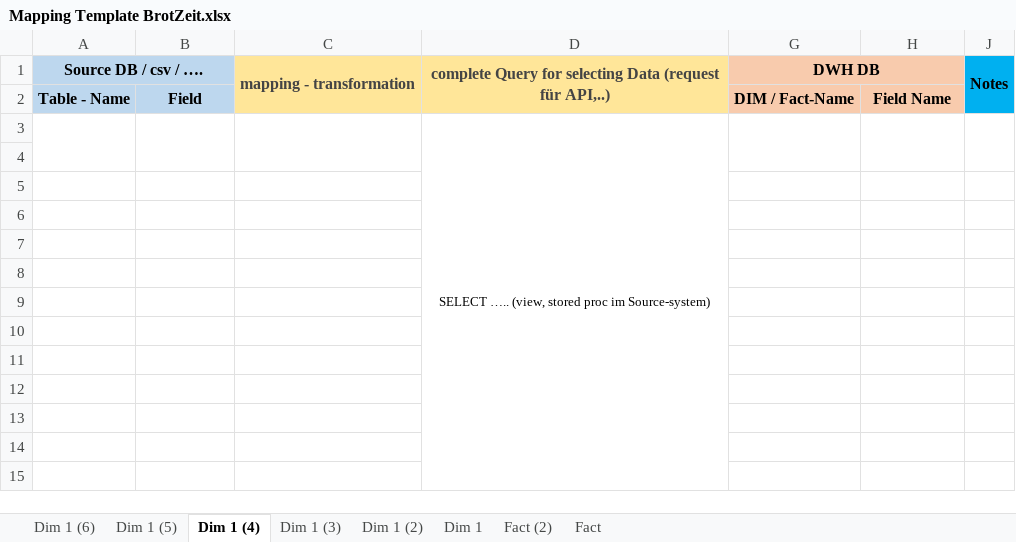
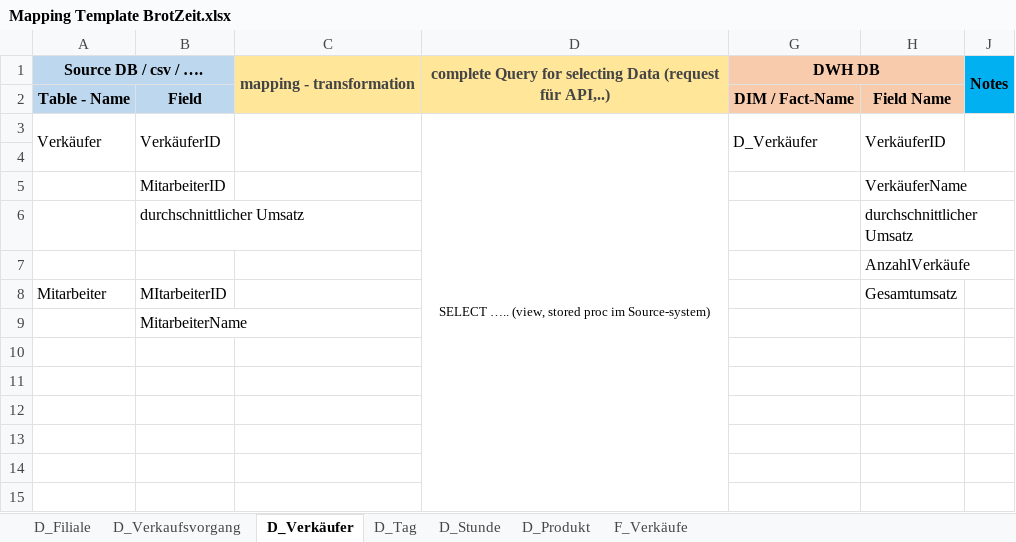
Before and after one commit to Thoerchen/BackZeit, an Excel workbook: Mapping Template BrotZeit.xlsx, sheet D_Verkäufer, drawn as a sheet; values as stored, in another font and other column widths than the file's, no borders; removed rows and columns are numbered as before the commit, all else as after; the diff names each change by its address in the sheet, - before the commit and + after, or states it on an @@ line.

```diff
--- a/Mapping Template BrotZeit.xlsx (sheet D_Verkäufer)
+++ b/Mapping Template BrotZeit.xlsx (sheet D_Verkäufer)
-sheet tab: Dim 1 (6)
+sheet tab: D_Filiale
-sheet tab: Dim 1 (5)
+sheet tab: D_Verkaufsvorgang
-sheet tab: Dim 1 (4)
+sheet tab: D_Verkäufer
-sheet tab: Dim 1 (3)
+sheet tab: D_Tag
-sheet tab: Dim 1 (2)
+sheet tab: D_Stunde
-sheet tab: Dim 1
+sheet tab: D_Produkt
-sheet tab: Fact
+sheet tab: F_Verkäufe
-sheet tab: Fact (2)
-row 3:  |  |  | SELECT ….. (view, stored proc im Source-system)
+row 3: Verkäufer | VerkäuferID |  | SELECT ….. (view, stored proc im Source-system) | D_Verkäufer | VerkäuferID
-row 5: (empty)
+row 5:  | MitarbeiterID |  |  |  | VerkäuferName
-row 6: (empty)
+row 6:  | durchschnittlicher Umsatz |  |  |  | durchschnittlicher Umsatz
-H7: (empty)
+H7: AnzahlVerkäufe
-row 8: (empty)
+row 8: Mitarbeiter | MItarbeiterID |  |  |  | Gesamtumsatz
-B9: (empty)
+B9: MitarbeiterName
```
Also changed, not shown: sheet D_Produkt, sheet D_Filiale, sheet D_Verkaufsvorgang, sheet D_Tag, sheet D_Stunde, Speicherplatzberechnung_Bäckereikette.xlsx.
